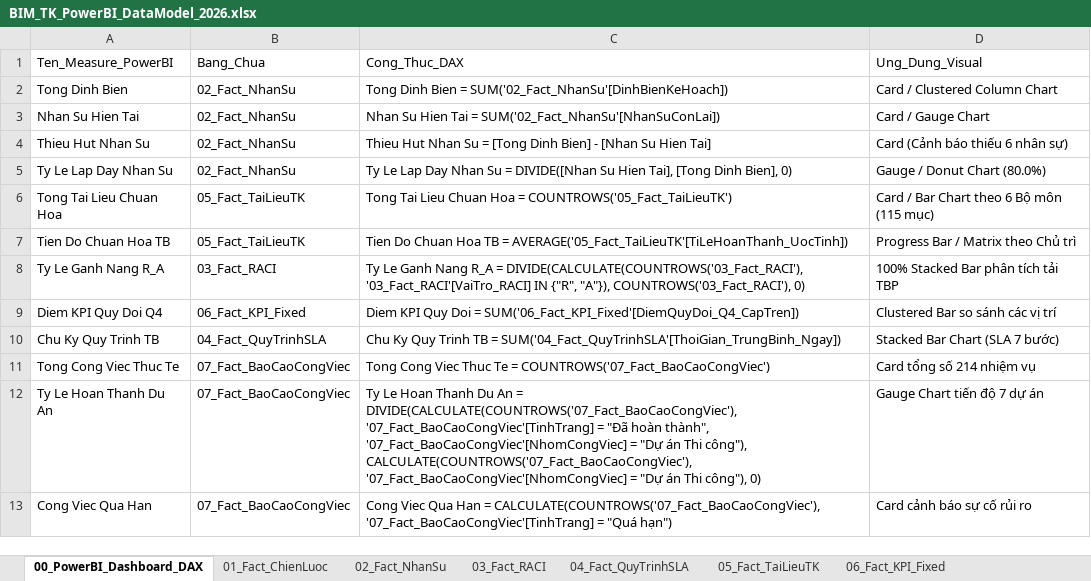
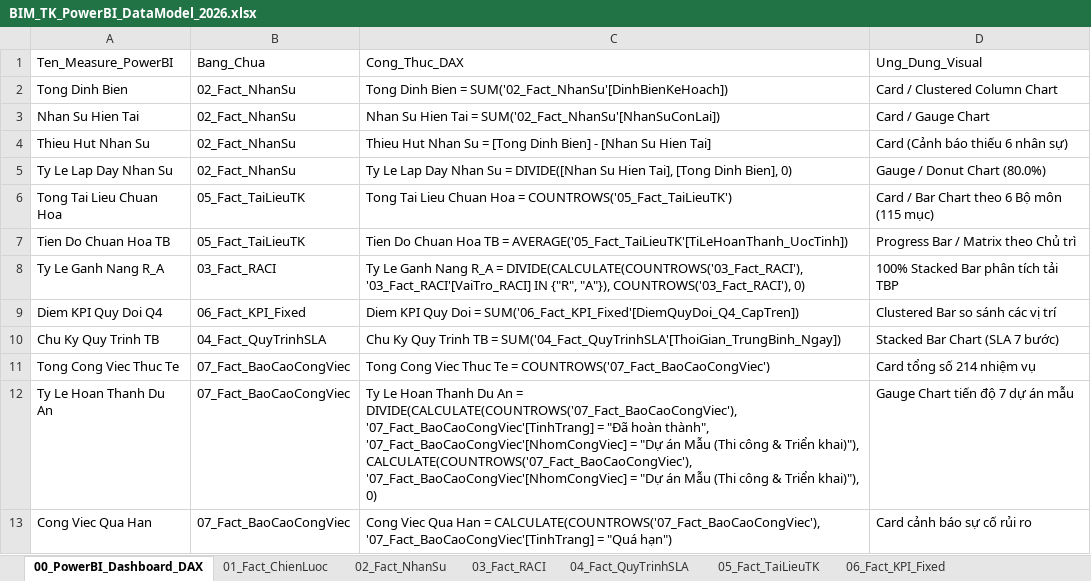
Before and after one commit to vuthanh115/BIM-DB, an Excel workbook: BIM_TK_PowerBI_DataModel_2026.xlsx, sheet 00_PowerBI_Dashboard_DAX, drawn as a sheet; values as stored, in another font and other column widths than the file's, no borders; the diff names each change by its address in the sheet, - before the commit and + after, or states it on an @@ line.

```diff
--- a/BIM_TK_PowerBI_DataModel_2026.xlsx (sheet 00_PowerBI_Dashboard_DAX)
+++ b/BIM_TK_PowerBI_DataModel_2026.xlsx (sheet 00_PowerBI_Dashboard_DAX)
-C12 (Cong_Thuc_DAX): …"Dự án Thi công"), CALCULATE(COUNTROWS('07_Fact_BaoCaoCongViec'), '07_Fact_BaoCaoCongViec'[NhomCongViec] = "Dự án Thi công"), 0)
+C12 (Cong_Thuc_DAX): …"Dự án Mẫu (Thi công & Triển khai)"), CALCULATE(COUNTROWS('07_Fact_BaoCaoCongViec'), '07_Fact_BaoCaoCongViec'[NhomCongViec] = "Dự án Mẫu (Thi công & Triển khai)"), 0)
-D12 (Ung_Dung_Visual): Gauge Chart tiến độ 7 dự án
+D12 (Ung_Dung_Visual): Gauge Chart tiến độ 7 dự án mẫu
```
Also changed, not shown: sheet 07_Fact_BaoCaoCongViec, 3 other files.
